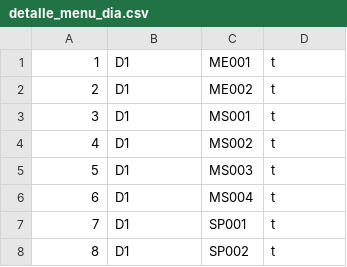
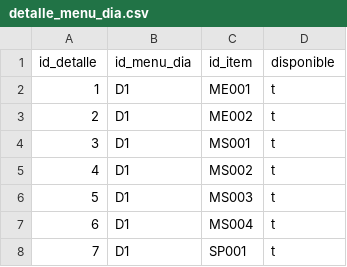
Before and after one commit to D4nielRivas/ia20-esumer-proyectos-p12, a CSV file: datos_menus/detalle_menu_dia.csv, drawn as a sheet; only a part is shown; the shorter side is filled out with more unchanged rows.

```diff
--- a/datos_menus/detalle_menu_dia.csv
+++ b/datos_menus/detalle_menu_dia.csv
@@ -1 +1,2 @@
+id_detalle,id_menu_dia,id_item,disponible
 1,D1,ME001,t
```
Also changed, not shown: datos_menus/catalogo_items.csv, datos_menus/menus_diarios.csv, 1 other file.
